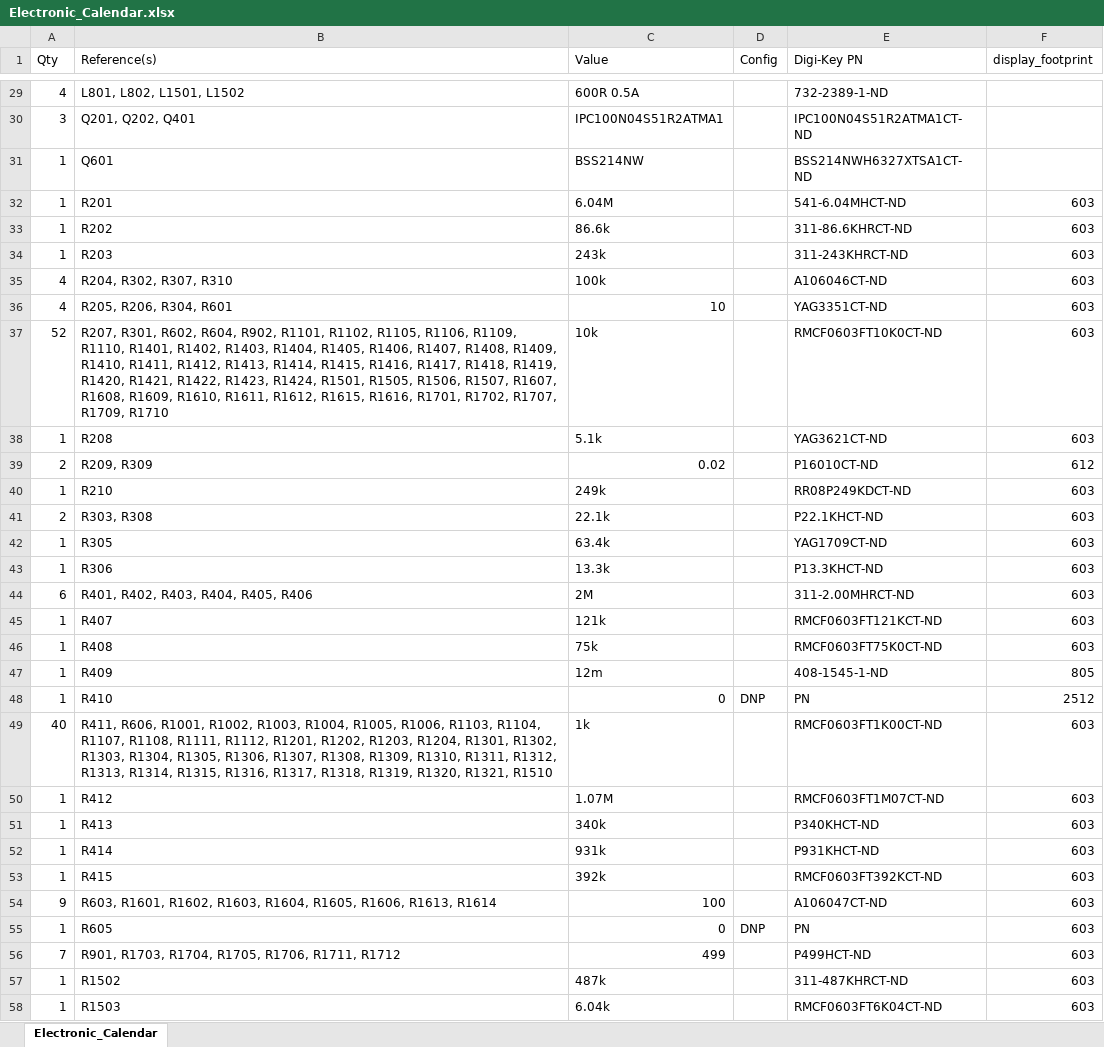
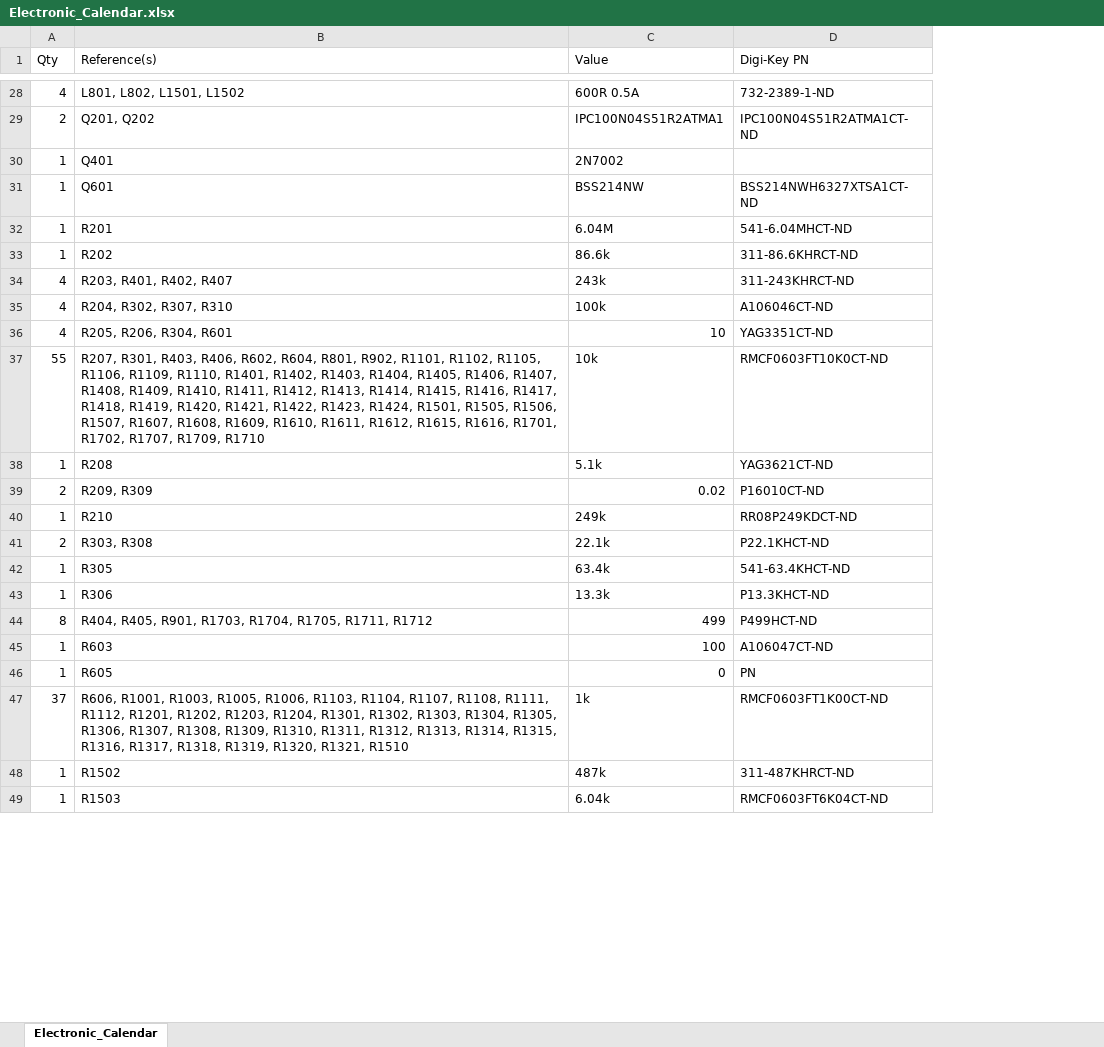
Before and after one commit to drewsum/Electronic-Calendar, an Excel workbook: hdw/KiCad_Project/Electronic_Calendar/Electronic_Calendar.xlsx, sheet Electronic_Calendar, drawn as a sheet; only a part is shown, gaps mark what is left out; values as stored, in another font and other column widths than the file's, no borders; removed rows and columns are numbered as before the commit, all else as after; the diff covers the shown part only; the diff names each change by its address in the sheet, - before the commit and + after, or states it on an @@ line.

```diff
--- a/hdw/KiCad_Project/Electronic_Calendar/Electronic_Calendar.xlsx (sheet Electronic_Calendar)
+++ b/hdw/KiCad_Project/Electronic_Calendar/Electronic_Calendar.xlsx (sheet Electronic_Calendar)
-column D (Config), row 55: DNP
-column F (display_footprint), rows 32-43: 603 | 603 | 603 | 603 | 603 | 603 | 603 | 612 | 603 | 603 | 603 | 603; rows 54-55: 603 | 603; rows 57-58: 603 | 603
-A29 (Qty): 3
+A29 (Qty): 2
-B29 (Reference(s)): Q201, Q202, Q401
+B29 (Reference(s)): Q201, Q202
+row 30: 1 | Q401 | 2N7002
-A34 (Qty): 1
+A34 (Qty): 4
-B34 (Reference(s)): R203
+B34 (Reference(s)): R203, R401, R402, R407
-A37 (Qty): 52
+A37 (Qty): 55
-B37 (Reference(s)): R207, R301, R602, R604, R902, R1101,…
+B37 (Reference(s)): R207, R301, R403, R406, R602, R604, R801, R902, R1101,…
-D42 (Digi-Key PN): YAG1709CT-ND
+D42 (Digi-Key PN): 541-63.4KHCT-ND
-row 44: 6 | R401, R402, R403, R404, R405, R406 | 2M |  | 311-2.00MHRCT-ND | 603
-row 45: 1 | R407 | 121k |  | RMCF0603FT121KCT-ND | 603
-row 46: 1 | R408 | 75k |  | RMCF0603FT75K0CT-ND | 603
-row 47: 1 | R409 | 12m |  | 408-1545-1-ND | 805
-row 48: 1 | R410 | 0 | DNP | PN | 2512
-row 49: 40 | R411, R606, R1001, R1002, R1003, R1004, R1005, R1006, R1103, R1104, R1107, R1108, R1111, R1112, R1201, R1202, R1203, R1204, R1301, R1302, R1303, R1304, R1305, R1306, R1307, R1308, R1309, R1310, R1311, R1312, R1313, R1314, R1315, R1316, R1317, R1318, R1319, R1320, R1321, R1510 | 1k |  | RMCF0603FT1K00CT-ND | 603
-row 50: 1 | R412 | 1.07M |  | RMCF0603FT1M07CT-ND | 603
-row 51: 1 | R413 | 340k |  | P340KHCT-ND | 603
-row 52: 1 | R414 | 931k |  | P931KHCT-ND | 603
-row 53: 1 | R415 | 392k |  | RMCF0603FT392KCT-ND | 603
+row 44: 8 | R404, R405, R901, R1703, R1704, R1705, R1711, R1712 | 499 | P499HCT-ND
-A45 (Qty): 9
+A45 (Qty): 1
-B45 (Reference(s)): R603, R1601, R1602, R1603, R1604, R1605, R1606, R1613, R1614
+B45 (Reference(s)): R603
-row 56: 7 | R901, R1703, R1704, R1705, R1706, R1711, R1712 | 499 |  | P499HCT-ND | 603
+row 47: 37 | R606, R1001, R1003, R1005, R1006, R1103, R1104, R1107, R1108, R1111, R1112, R1201, R1202, R1203, R1204, R1301, R1302, R1303, R1304, R1305, R1306, R1307, R1308, R1309, R1310, R1311, R1312, R1313, R1314, R1315, R1316, R1317, R1318, R1319, R1320, R1321, R1510 | 1k | RMCF0603FT1K00CT-ND
```
Also changed, not shown: 7 added rows, 8 removed rows and 20 edited cells elsewhere in this sheet, 18 other files.
